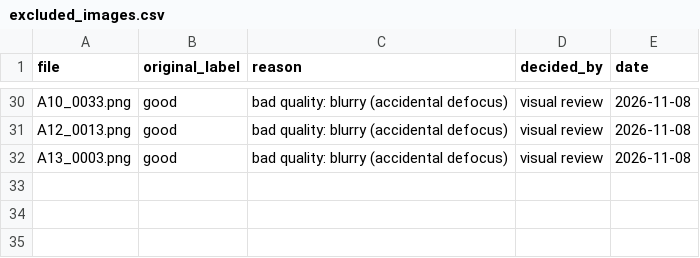
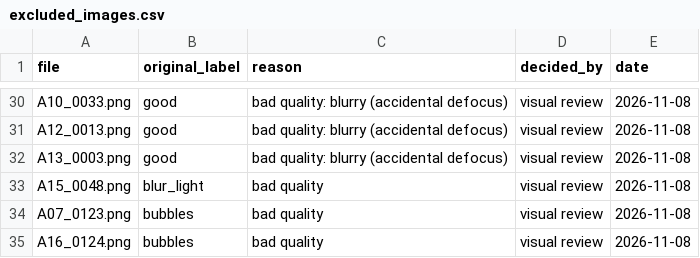
Before and after one commit to sailor-elite/MFG_det, a CSV file: data/excluded_images.csv, drawn as a sheet; only a part is shown, gaps mark what is left out.

```diff
--- a/data/excluded_images.csv
+++ b/data/excluded_images.csv
@@ -32 +32,4 @@ A12_0013.png,good,bad quality: blurry (accidental defocus),visual review,2026-11
 A13_0003.png,good,bad quality: blurry (accidental defocus),visual review,2026-11-08
+A15_0048.png,blur_light,bad quality,visual review,2026-11-08
+A07_0123.png,bubbles,bad quality,visual review,2026-11-08
+A16_0124.png,bubbles,bad quality,visual review,2026-11-08
```
Also changed, not shown: 2 other files.
